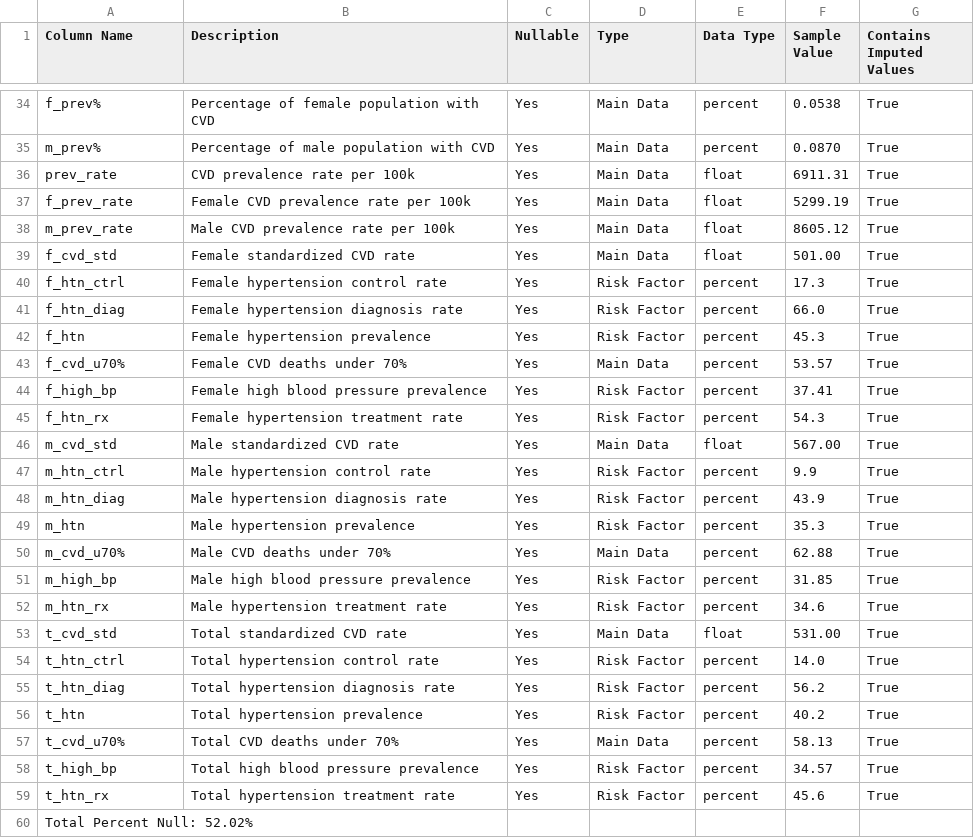
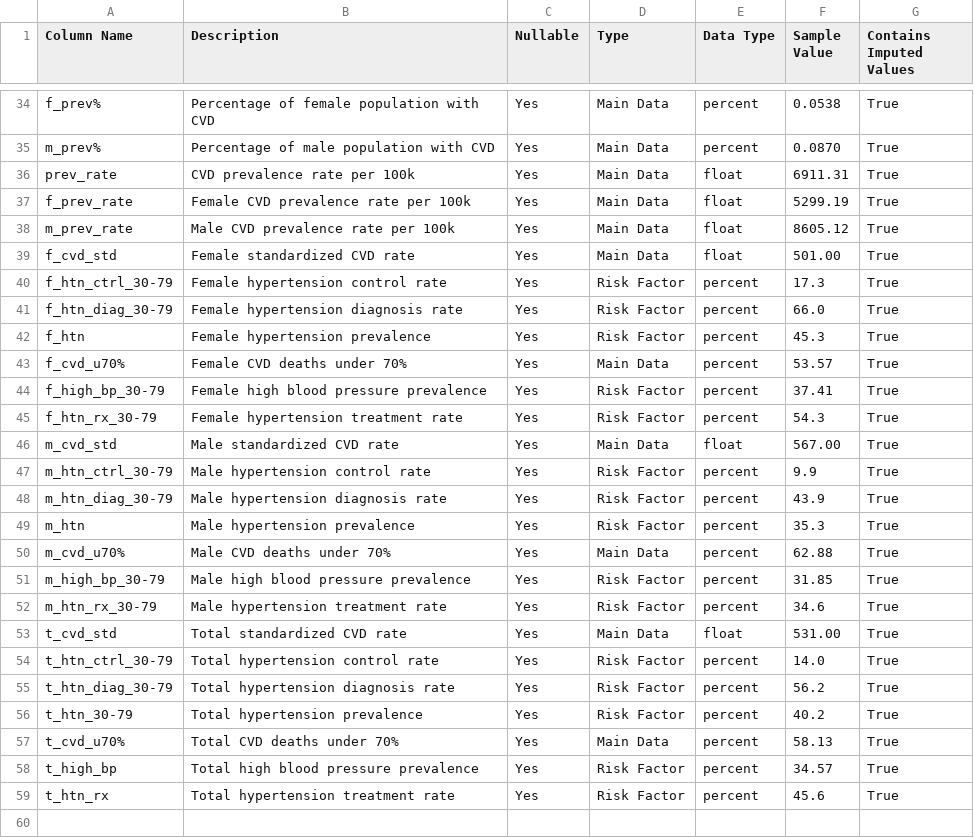
Before and after one commit to DerekAmuna/heart-disease, a CSV file: data/data_dictionary.csv, drawn as a sheet; only a part is shown, gaps mark what is left out.

Commit message:
update to data and dictionary

```diff
--- a/data/data_dictionary.csv
+++ b/data/data_dictionary.csv
@@ -39,19 +39,19 @@ m_prev_rate    ,Male CVD prevalence rate per 100k           ,Yes      ,Main Data
 f_cvd_std      ,Female standardized CVD rate                ,Yes      ,Main Data   ,float     ,501.00               ,True
-f_htn_ctrl     ,Female hypertension control rate            ,Yes      ,Risk Factor ,percent   ,17.3                 ,True
-f_htn_diag     ,Female hypertension diagnosis rate          ,Yes      ,Risk Factor ,percent   ,66.0                 ,True
+f_htn_ctrl_30-79     ,Female hypertension control rate            ,Yes      ,Risk Factor ,percent   ,17.3                 ,True
+f_htn_diag_30-79     ,Female hypertension diagnosis rate          ,Yes      ,Risk Factor ,percent   ,66.0                 ,True
 f_htn          ,Female hypertension prevalence              ,Yes      ,Risk Factor ,percent   ,45.3                 ,True
 f_cvd_u70%     ,Female CVD deaths under 70%                 ,Yes      ,Main Data   ,percent   ,53.57                ,True
-f_high_bp      ,Female high blood pressure prevalence       ,Yes      ,Risk Factor ,percent   ,37.41                ,True
-f_htn_rx       ,Female hypertension treatment rate          ,Yes      ,Risk Factor ,percent   ,54.3                 ,True
+f_high_bp_30-79      ,Female high blood pressure prevalence       ,Yes      ,Risk Factor ,percent   ,37.41                ,True
+f_htn_rx_30-79       ,Female hypertension treatment rate          ,Yes      ,Risk Factor ,percent   ,54.3                 ,True
 m_cvd_std      ,Male standardized CVD rate                  ,Yes      ,Main Data   ,float     ,567.00               ,True
-m_htn_ctrl     ,Male hypertension control rate              ,Yes      ,Risk Factor ,percent   ,9.9                  ,True
-m_htn_diag     ,Male hypertension diagnosis rate            ,Yes      ,Risk Factor ,percent   ,43.9                 ,True
+m_htn_ctrl_30-79     ,Male hypertension control rate              ,Yes      ,Risk Factor ,percent   ,9.9                  ,True
+m_htn_diag_30-79     ,Male hypertension diagnosis rate            ,Yes      ,Risk Factor ,percent   ,43.9                 ,True
 m_htn          ,Male hypertension prevalence                ,Yes      ,Risk Factor ,percent   ,35.3                 ,True
 m_cvd_u70%     ,Male CVD deaths under 70%                   ,Yes      ,Main Data   ,percent   ,62.88                ,True
-m_high_bp      ,Male high blood pressure prevalence         ,Yes      ,Risk Factor ,percent   ,31.85                ,True
-m_htn_rx       ,Male hypertension treatment rate            ,Yes      ,Risk Factor ,percent   ,34.6                 ,True
+m_high_bp_30-79      ,Male high blood pressure prevalence         ,Yes      ,Risk Factor ,percent   ,31.85                ,True
+m_htn_rx_30-79       ,Male hypertension treatment rate            ,Yes      ,Risk Factor ,percent   ,34.6                 ,True
 t_cvd_std      ,Total standardized CVD rate                 ,Yes      ,Main Data   ,float     ,531.00               ,True
-t_htn_ctrl     ,Total hypertension control rate             ,Yes      ,Risk Factor ,percent   ,14.0                 ,True
-t_htn_diag     ,Total hypertension diagnosis rate           ,Yes      ,Risk Factor ,percent   ,56.2                 ,True
-t_htn          ,Total hypertension prevalence               ,Yes      ,Risk Factor ,percent   ,40.2                 ,True
+t_htn_ctrl_30-79     ,Total hypertension control rate             ,Yes      ,Risk Factor ,percent   ,14.0                 ,True
+t_htn_diag_30-79     ,Total hypertension diagnosis rate           ,Yes      ,Risk Factor ,percent   ,56.2                 ,True
+t_htn_30-79          ,Total hypertension prevalence               ,Yes      ,Risk Factor ,percent   ,40.2                 ,True
 t_cvd_u70%     ,Total CVD deaths under 70%                  ,Yes      ,Main Data   ,percent   ,58.13                ,True
@@ -59,2 +59 @@ t_high_bp      ,Total high blood pressure prevalence        ,Yes      ,Risk Fact
 t_htn_rx       ,Total hypertension treatment rate           ,Yes      ,Risk Factor ,percent   ,45.6                 ,True
-Total Percent Null: 52.02%
```
